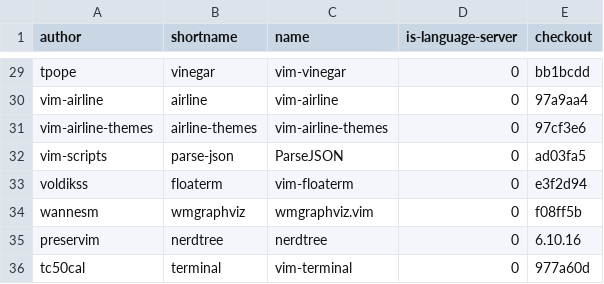
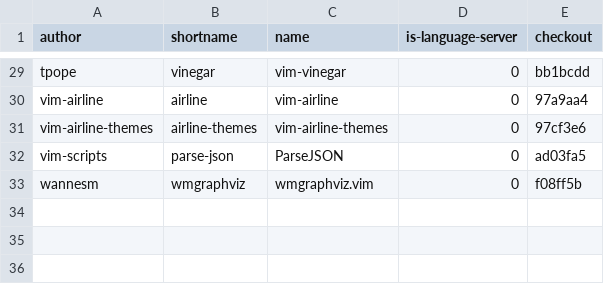
Before and after one commit to frankiebaffa/vim_plugins, a CSV file: utils/plugins.csv, drawn as a sheet; only a part is shown, gaps mark what is left out; the diff names each change by its address in the sheet, - before the commit and + after, or states it on an @@ line.

Commit message:
remove floaterm

```diff
--- a/utils/plugins.csv
+++ b/utils/plugins.csv
-row 33: voldikss | floaterm | vim-floaterm | 0 | e3f2d94
-row 35: preservim | nerdtree | nerdtree | 0 | 6.10.16
-row 36: tc50cal | terminal | vim-terminal | 0 | 977a60d
```
Also changed, not shown: 1 other file.
